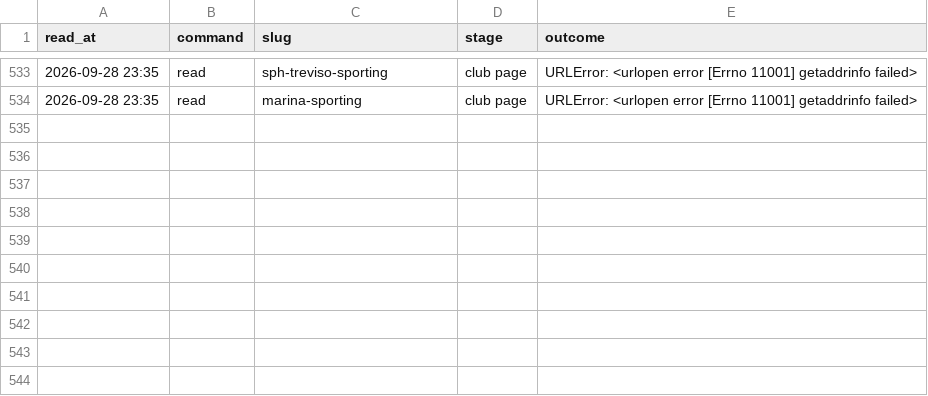
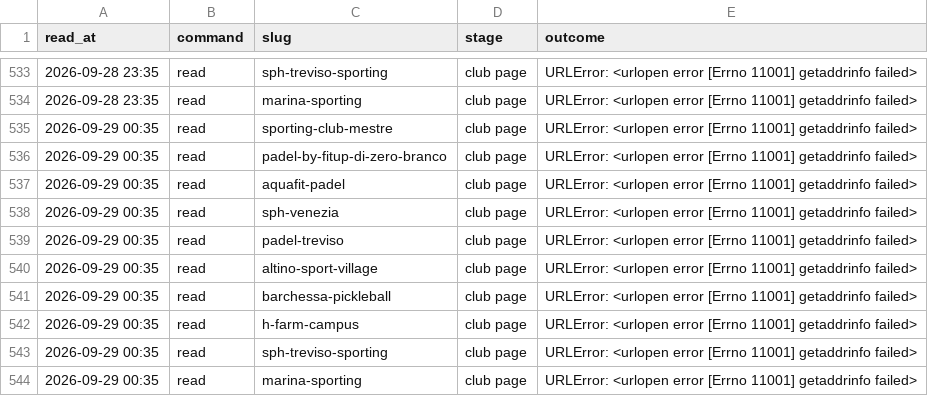
Before and after one commit to Giacbotta/nutrie-new-business-tracking, a CSV file: data/playtomic-health.csv, drawn as a sheet; only a part is shown, gaps mark what is left out.

```diff
--- a/data/playtomic-health.csv
+++ b/data/playtomic-health.csv
@@ -534 +534,11 @@ read_at,command,slug,stage,outcome
 2026-09-28 23:35,read,marina-sporting,club page,URLError: <urlopen error [Errno 11001] getaddrinfo failed>
+2026-09-29 00:35,read,sporting-club-mestre,club page,URLError: <urlopen error [Errno 11001] getaddrinfo failed>
+2026-09-29 00:35,read,padel-by-fitup-di-zero-branco,club page,URLError: <urlopen error [Errno 11001] getaddrinfo failed>
+2026-09-29 00:35,read,aquafit-padel,club page,URLError: <urlopen error [Errno 11001] getaddrinfo failed>
+2026-09-29 00:35,read,sph-venezia,club page,URLError: <urlopen error [Errno 11001] getaddrinfo failed>
+2026-09-29 00:35,read,padel-treviso,club page,URLError: <urlopen error [Errno 11001] getaddrinfo failed>
+2026-09-29 00:35,read,altino-sport-village,club page,URLError: <urlopen error [Errno 11001] getaddrinfo failed>
+2026-09-29 00:35,read,barchessa-pickleball,club page,URLError: <urlopen error [Errno 11001] getaddrinfo failed>
+2026-09-29 00:35,read,h-farm-campus,club page,URLError: <urlopen error [Errno 11001] getaddrinfo failed>
+2026-09-29 00:35,read,sph-treviso-sporting,club page,URLError: <urlopen error [Errno 11001] getaddrinfo failed>
+2026-09-29 00:35,read,marina-sporting,club page,URLError: <urlopen error [Errno 11001] getaddrinfo failed>
```
Also changed, not shown: data/playtomic-monthly.csv, data/playtomic-summary.csv.
